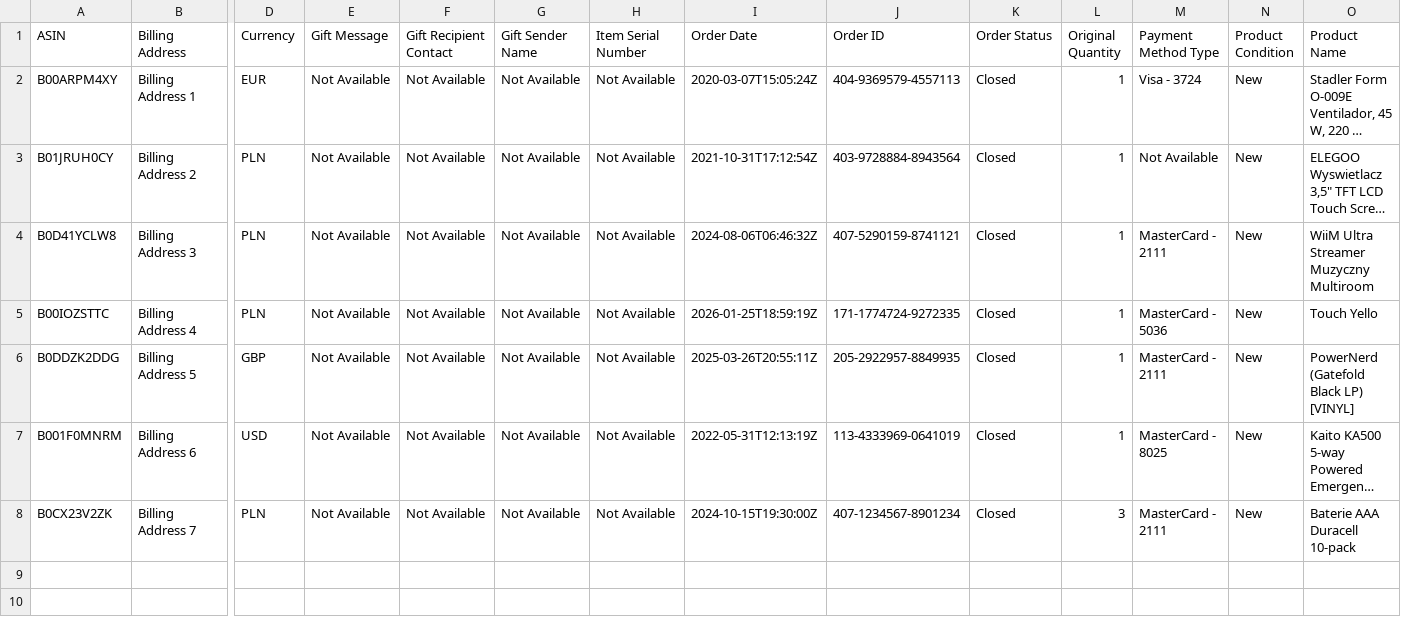
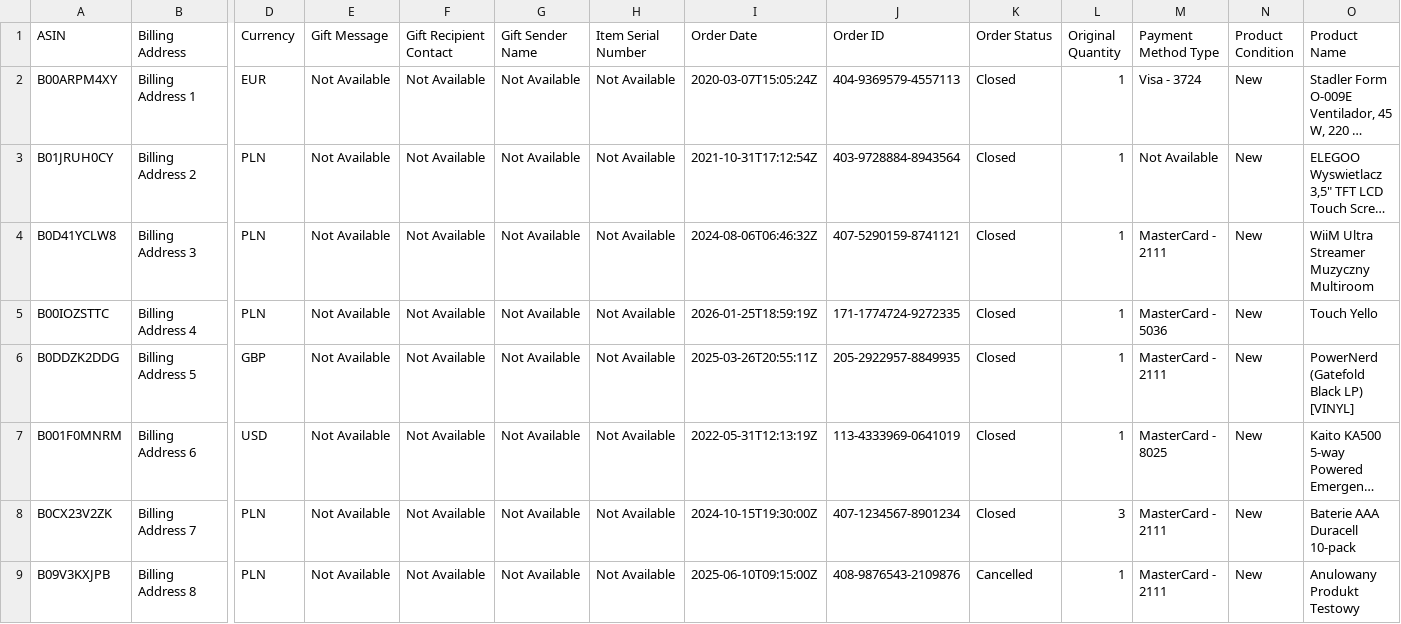
Before and after one commit to my-purchases/web, a CSV file: src/providers/amazon/__fixtures__/amazon-sample.csv, drawn as a sheet; only a part is shown, gaps mark what is left out; long unchanged cells end in …; rows hold the shown columns only; the diff names each change by its address in the sheet, - before the commit and + after, or states it on an @@ line.

```diff
--- a/src/providers/amazon/__fixtures__/amazon-sample.csv
+++ b/src/providers/amazon/__fixtures__/amazon-sample.csv
+row 9: B09V3KXJPB | Billing Address 8 | PLN | Not Available | Not Available | Not Available | Not Available | 2025-06-10T09:15:00Z | 408-9876543-2109876 | Cancelled | 1 | MasterCard - 2111 | New | Anulowany Produkt Testowy
```
Also changed, not shown: 23 other files.
